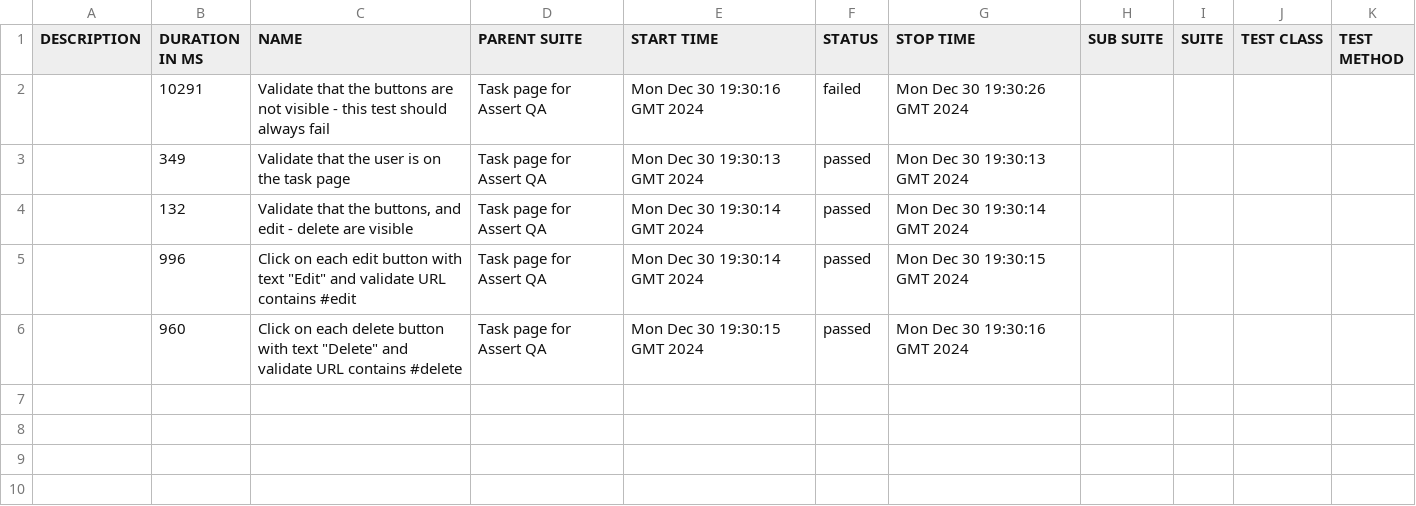
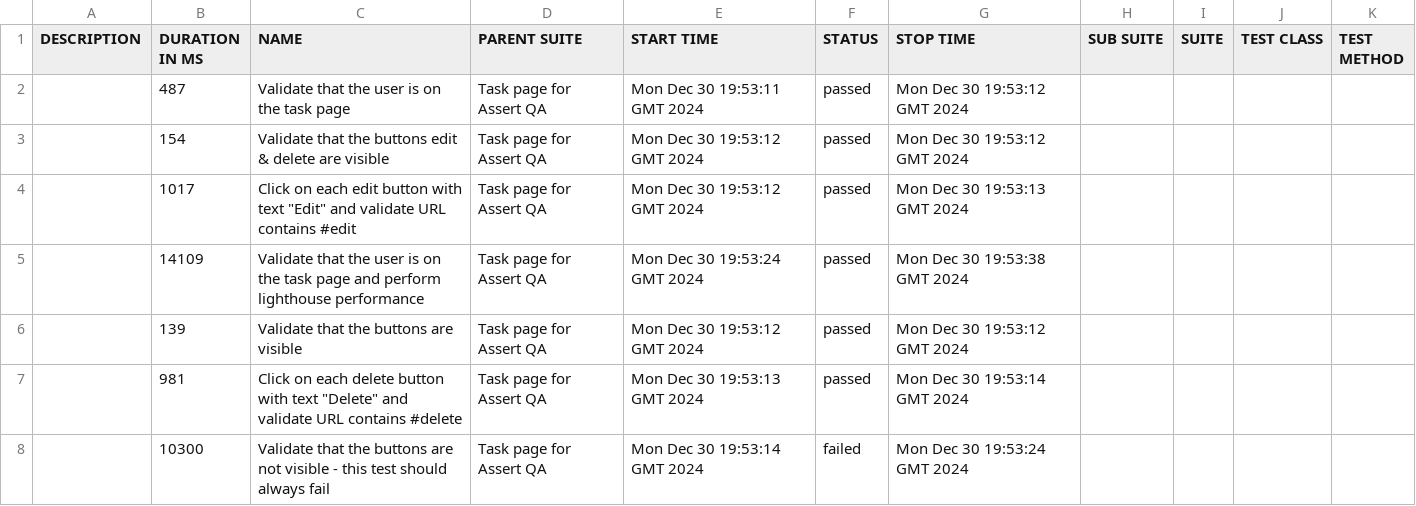
Before and after one commit to pavlovic-bojan/assert-task, a CSV file: data/suites.csv, drawn as a sheet.

```diff
--- a/data/suites.csv
+++ b/data/suites.csv
@@ -1,6 +1,8 @@
 "DESCRIPTION","DURATION IN MS","NAME","PARENT SUITE","START TIME","STATUS","STOP TIME","SUB SUITE","SUITE","TEST CLASS","TEST METHOD"
-"","10291","Validate that the buttons are not visible - this test should always fail","Task page for Assert QA","Mon Dec 30 19:30:16 GMT 2024","failed","Mon Dec 30 19:30:26 GMT 2024","","","",""
-"","349","Validate that the user is on the task page","Task page for Assert QA","Mon Dec 30 19:30:13 GMT 2024","passed","Mon Dec 30 19:30:13 GMT 2024","","","",""
-"","132","Validate that the buttons, and edit - delete are visible","Task page for Assert QA","Mon Dec 30 19:30:14 GMT 2024","passed","Mon Dec 30 19:30:14 GMT 2024","","","",""
-"","996","Click on each edit button with text ""Edit"" and validate URL contains #edit","Task page for Assert QA","Mon Dec 30 19:30:14 GMT 2024","passed","Mon Dec 30 19:30:15 GMT 2024","","","",""
-"","960","Click on each delete button with text ""Delete"" and validate URL contains #delete","Task page for Assert QA","Mon Dec 30 19:30:15 GMT 2024","passed","Mon Dec 30 19:30:16 GMT 2024","","","",""
+"","487","Validate that the user is on the task page","Task page for Assert QA","Mon Dec 30 19:53:11 GMT 2024","passed","Mon Dec 30 19:53:12 GMT 2024","","","",""
+"","154","Validate that the buttons edit & delete are visible","Task page for Assert QA","Mon Dec 30 19:53:12 GMT 2024","passed","Mon Dec 30 19:53:12 GMT 2024","","","",""
+"","1017","Click on each edit button with text ""Edit"" and validate URL contains #edit","Task page for Assert QA","Mon Dec 30 19:53:12 GMT 2024","passed","Mon Dec 30 19:53:13 GMT 2024","","","",""
+"","14109","Validate that the user is on the task page and perform lighthouse performance","Task page for Assert QA","Mon Dec 30 19:53:24 GMT 2024","passed","Mon Dec 30 19:53:38 GMT 2024","","","",""
+"","139","Validate that the buttons are visible","Task page for Assert QA","Mon Dec 30 19:53:12 GMT 2024","passed","Mon Dec 30 19:53:12 GMT 2024","","","",""
+"","981","Click on each delete button with text ""Delete"" and validate URL contains #delete","Task page for Assert QA","Mon Dec 30 19:53:13 GMT 2024","passed","Mon Dec 30 19:53:14 GMT 2024","","","",""
+"","10300","Validate that the buttons are not visible - this test should always fail","Task page for Assert QA","Mon Dec 30 19:53:14 GMT 2024","failed","Mon Dec 30 19:53:24 GMT 2024","","","",""
```
Also changed, not shown: 42 other files.
